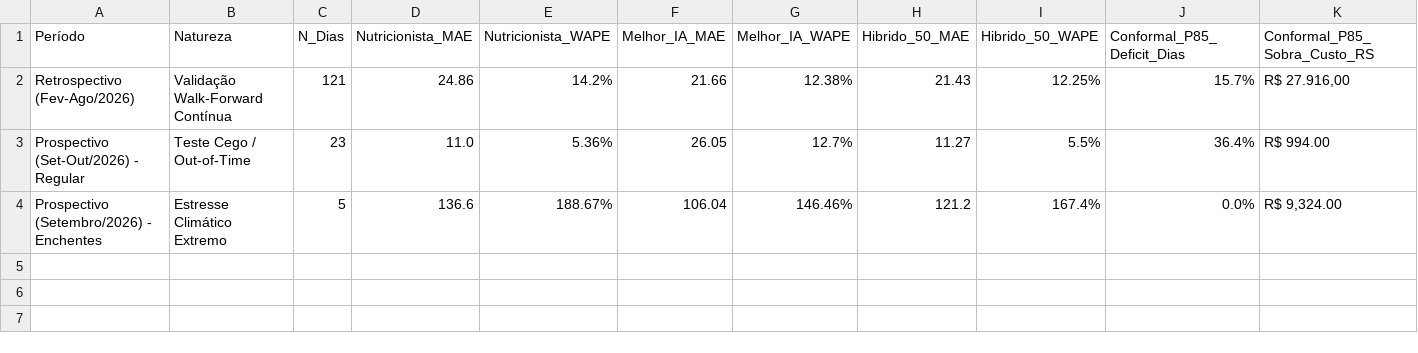
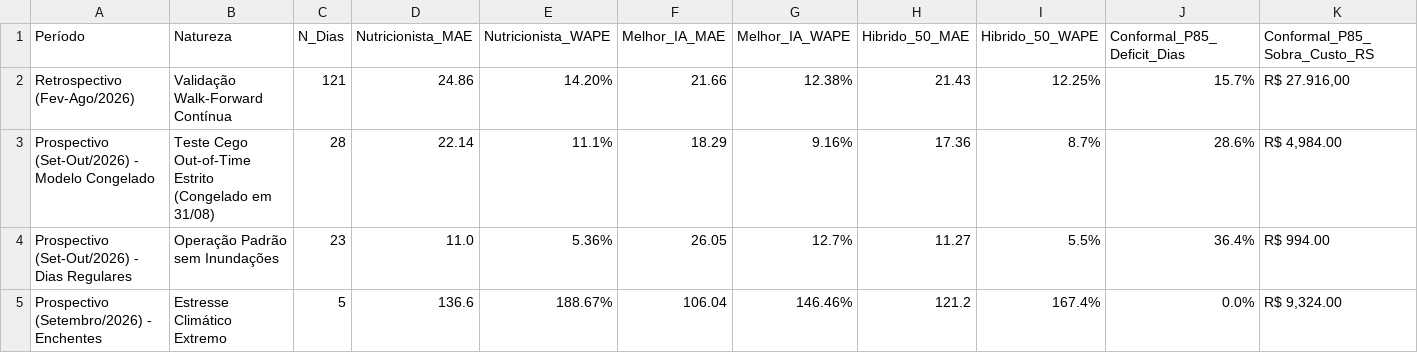
Before and after one commit to micheldigui/Artefato_Mestrado, a CSV file: resultados/tabelas_dissertacao/tabela_10_sintese_comparativa_retrospectivo_vs_prospectivo.csv, drawn as a sheet.

```diff
--- a/resultados/tabelas_dissertacao/tabela_10_sintese_comparativa_retrospectivo_vs_prospectivo.csv
+++ b/resultados/tabelas_dissertacao/tabela_10_sintese_comparativa_retrospectivo_vs_prospectivo.csv
@@ -1,4 +1,5 @@
 Período;Natureza;N_Dias;Nutricionista_MAE;Nutricionista_WAPE;Melhor_IA_MAE;Melhor_IA_WAPE;Hibrido_50_MAE;Hibrido_50_WAPE;Conformal_P85_Deficit_Dias;Conformal_P85_Sobra_Custo_RS
-Retrospectivo (Fev-Ago/2026);Validação Walk-Forward Contínua;121;24.86;14.2%;21.66;12.38%;21.43;12.25%;15.7%;R$ 27.916,00
-Prospectivo (Set-Out/2026) - Regular;Teste Cego / Out-of-Time;23;11.0;5.36%;26.05;12.7%;11.27;5.5%;36.4%;R$ 994.00
+Retrospectivo (Fev-Ago/2026);Validação Walk-Forward Contínua;121;24.86;14.20%;21.66;12.38%;21.43;12.25%;15.7%;R$ 27.916,00
+Prospectivo (Set-Out/2026) - Modelo Congelado;Teste Cego Out-of-Time Estrito (Congelado em 31/08);28;22.14;11.1%;18.29;9.16%;17.36;8.7%;28.6%;R$ 4,984.00
+Prospectivo (Set-Out/2026) - Dias Regulares;Operação Padrão sem Inundações;23;11.0;5.36%;26.05;12.7%;11.27;5.5%;36.4%;R$ 994.00
 Prospectivo (Setembro/2026) - Enchentes;Estresse Climático Extremo;5;136.6;188.67%;106.04;146.46%;121.2;167.4%;0.0%;R$ 9,324.00
```
Also changed, not shown: resultados/tabelas_dissertacao/tabela_07_desempenho_prospectivo_set_out.csv, 4 other files.
